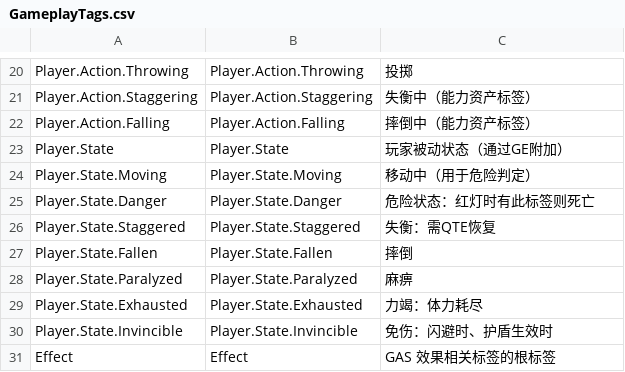
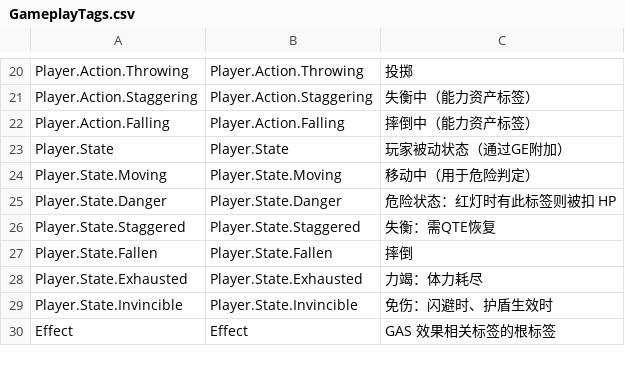
Before and after one commit to xuezi2003/UE-The-Casket-of-Covenant, a CSV file: 关卡设计/00-通用逻辑/GameplayTags.csv, drawn as a sheet; only a part is shown, gaps mark what is left out.

Commit message:
docs: Data Asset 重构 + QTE 系统测试完成 + 文档清理
## 主要变更

### 新增 DA_PushSystemConfig.md（数据资产配置文档）

- 4 个 Effect Container 配置：Push/Stagger/Fall/Dodge

- GA 参数：StaggerDuration(8s)、AISuccessRate(0.5)、FallDuration(5s)

- QTE 参数：RequireCnt(3)、PointSpeed(280)、TargetMoveInterval(3s)、TargetSpeed(12)

- 使用说明：ConfigAsset 变量引用方式

### 新增 2026-01-08.md（当日待办）

- QTE 系统测试：UI重复创建/Point动画/Target定时器/角度环绕Bug/网络执行策略

- Data Asset 重构：4个GA + QTE Widget 修改

- 激活阻止标签：GA_Stagger/GA_Fall 添加 Player.State.Invincible

- Phase 1.5 QTE 系统标记完成

### WBP_Endurance_QTE_Stagger.md 更新

- ConfigAsset 集成：所有数值参数从 Data Asset 读取

- 移除 iTween 插件依赖（改用 FInterpTo_Constant）

- Update_Point：使用 PingPong + FInterpTo_Constant 平滑动画

- Update_Target：Interp To 平滑移动到目标角度

### 文档清理（移除冗余实现状态章节）

- 推搡系统.md：移除完整实现状态清单（40行）

- 体力系统.md：移除实现状态表格

- 蹲行系统.md：移除实现状态表格

- ST_Endurance.md：移除实现状态清单

- 架构概述.md：移除 Gameplay Tags 驱动 UI 状态表格

### 其他更新

- .gitignore：添加 参考文档/.log

- 总体策划.md：Buff 道具移除磁铁

- UI/README.md：QTE系统.md 链接改为推搡系统.md

- 2026-01-07.md：精简为归档状态

```diff
--- a/关卡设计/00-通用逻辑/GameplayTags.csv
+++ b/关卡设计/00-通用逻辑/GameplayTags.csv
@@ -24,6 +24,5 @@ Player.State,Player.State,"玩家被动状态（通过GE附加）"
 Player.State.Moving,Player.State.Moving,"移动中（用于危险判定）"
-Player.State.Danger,Player.State.Danger,"危险状态：红灯时有此标签则死亡"
+Player.State.Danger,Player.State.Danger,"危险状态：红灯时有此标签则被扣 HP"
 Player.State.Staggered,Player.State.Staggered,"失衡：需QTE恢复"
 Player.State.Fallen,Player.State.Fallen,"摔倒"
-Player.State.Paralyzed,Player.State.Paralyzed,"麻痹"
 Player.State.Exhausted,Player.State.Exhausted,"力竭：体力耗尽"
```
Also changed, not shown: 20 other files.
